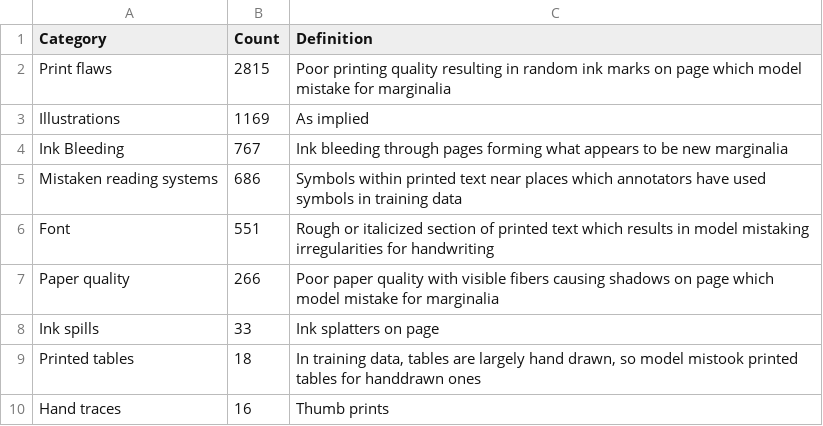
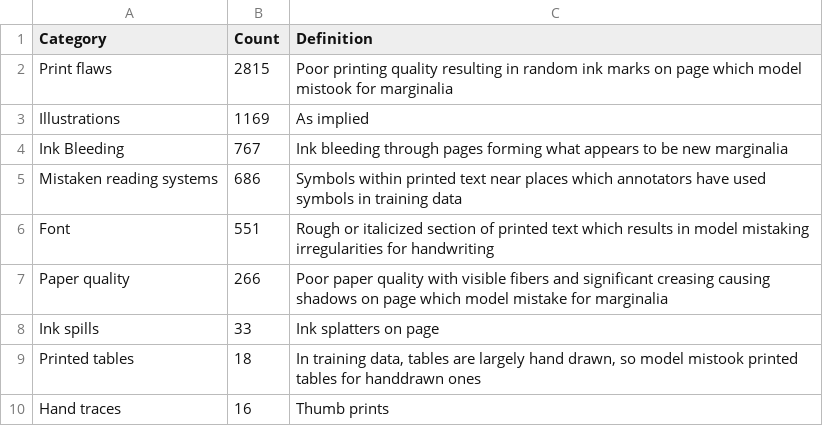
Before and after one commit to ChantalMB/MRE-MitM-2023, a CSV file: assets/tables/fp.csv, drawn as a sheet.

```diff
--- a/assets/tables/fp.csv
+++ b/assets/tables/fp.csv
@@ -1,3 +1,3 @@
 Category | Count | Definition
-Print flaws | 2815 | Poor printing quality resulting in random ink marks on page which model mistake for marginalia
+Print flaws | 2815 | Poor printing quality resulting in random ink marks on page which model mistook for marginalia
 Illustrations | 1169 | As implied
@@ -6,3 +6,3 @@ Mistaken reading systems | 686 | Symbols within printed text near places which a
 Font | 551 | Rough or italicized section of printed text which results in model mistaking irregularities for handwriting
-Paper quality |  266 | Poor paper quality with visible fibers causing shadows on page which model mistake for marginalia
+Paper quality |  266 | Poor paper quality with visible fibers and significant creasing causing shadows on page which model mistake for marginalia
 Ink spills | 33 | Ink splatters on page
```
Also changed, not shown: 33 other files.
